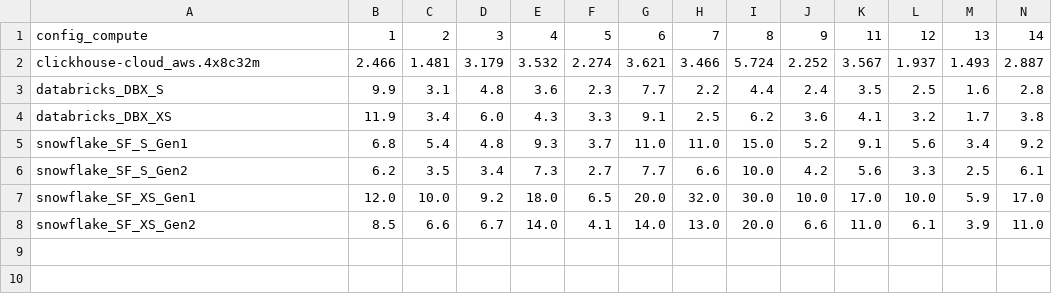
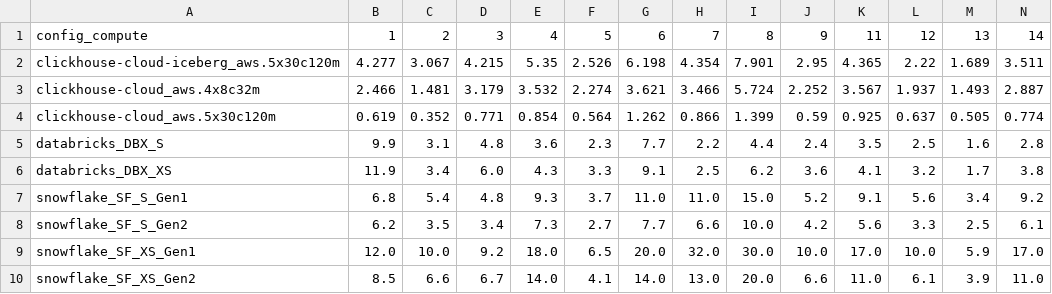
Before and after one commit to sdairs/coffeeshop-benchmark, a CSV file: results_vis/output_plots/table_results_500m.csv, drawn as a sheet; only a part is shown; rows hold the shown columns only; the diff names each change by its address in the sheet, - before the commit and + after, or states it on an @@ line.

```diff
--- a/results_vis/output_plots/table_results_500m.csv
+++ b/results_vis/output_plots/table_results_500m.csv
+row 2: clickhouse-cloud-iceberg_aws.5x30c120m | 4.277 | 3.067 | 4.215 | 5.35 | 2.526 | 6.198 | 4.354 | 7.901 | 2.95 | 4.365 | 2.22 | 1.689 | 3.511
+row 4: clickhouse-cloud_aws.5x30c120m | 0.619 | 0.352 | 0.771 | 0.854 | 0.564 | 1.262 | 0.866 | 1.399 | 0.59 | 0.925 | 0.637 | 0.505 | 0.774
```
Also changed, not shown: 7 other files.
